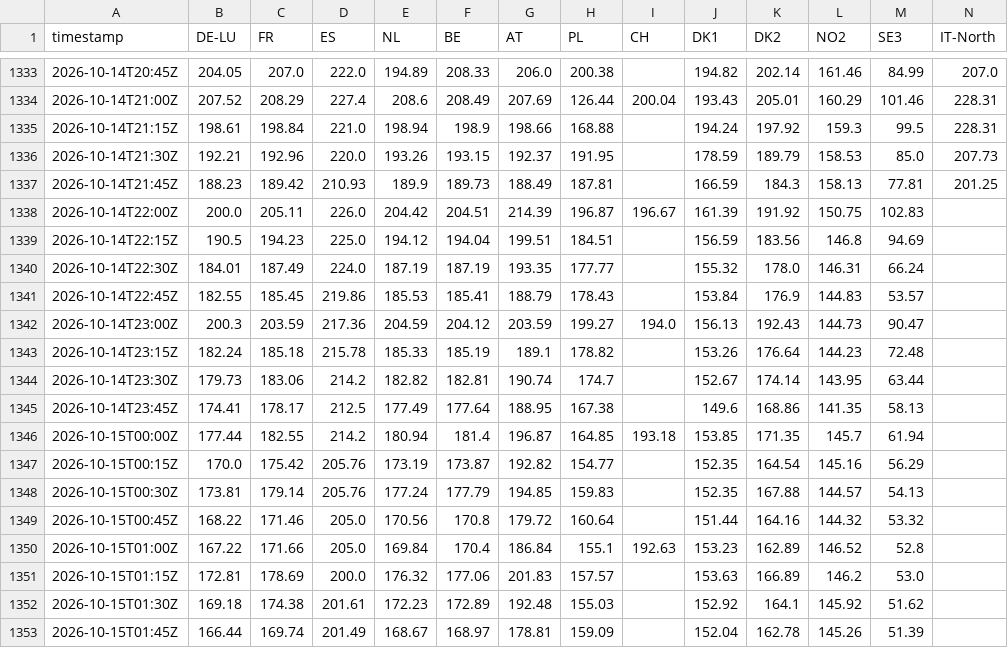
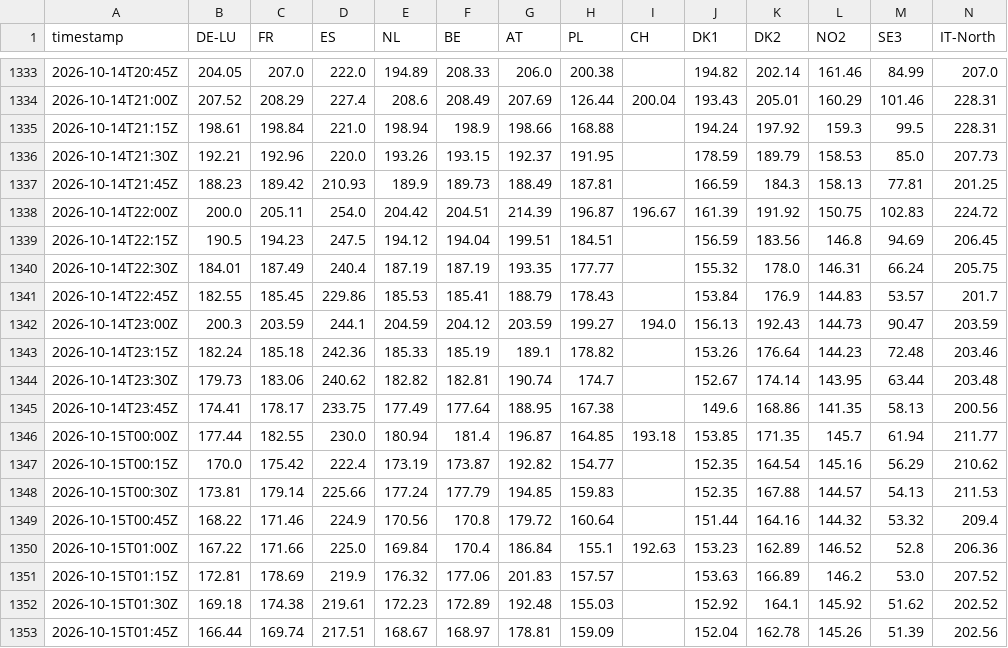
Before and after one commit to sweetluvz/Collectdata, a CSV file: data/energy/europe/price/2026-10.csv, drawn as a sheet; only a part is shown, gaps mark what is left out; the diff covers the shown part only.

```diff
--- a/data/energy/europe/price/2026-10.csv
+++ b/data/energy/europe/price/2026-10.csv
@@ -1337,17 +1337,17 @@ timestamp,DE-LU,FR,ES,NL,BE,AT,PL,CH,DK1,DK2,NO2,SE3,IT-North
 2026-10-14T21:45Z,188.23,189.42,210.93,189.9,189.73,188.49,187.81,,166.59,184.3,158.13,77.81,201.25
-2026-10-14T22:00Z,200.0,205.11,226.0,204.42,204.51,214.39,196.87,196.67,161.39,191.92,150.75,102.83,
-2026-10-14T22:15Z,190.5,194.23,225.0,194.12,194.04,199.51,184.51,,156.59,183.56,146.8,94.69,
-2026-10-14T22:30Z,184.01,187.49,224.0,187.19,187.19,193.35,177.77,,155.32,178.0,146.31,66.24,
-2026-10-14T22:45Z,182.55,185.45,219.86,185.53,185.41,188.79,178.43,,153.84,176.9,144.83,53.57,
-2026-10-14T23:00Z,200.3,203.59,217.36,204.59,204.12,203.59,199.27,194.0,156.13,192.43,144.73,90.47,
-2026-10-14T23:15Z,182.24,185.18,215.78,185.33,185.19,189.1,178.82,,153.26,176.64,144.23,72.48,
-2026-10-14T23:30Z,179.73,183.06,214.2,182.82,182.81,190.74,174.7,,152.67,174.14,143.95,63.44,
-2026-10-14T23:45Z,174.41,178.17,212.5,177.49,177.64,188.95,167.38,,149.6,168.86,141.35,58.13,
-2026-10-15T00:00Z,177.44,182.55,214.2,180.94,181.4,196.87,164.85,193.18,153.85,171.35,145.7,61.94,
-2026-10-15T00:15Z,170.0,175.42,205.76,173.19,173.87,192.82,154.77,,152.35,164.54,145.16,56.29,
-2026-10-15T00:30Z,173.81,179.14,205.76,177.24,177.79,194.85,159.83,,152.35,167.88,144.57,54.13,
-2026-10-15T00:45Z,168.22,171.46,205.0,170.56,170.8,179.72,160.64,,151.44,164.16,144.32,53.32,
-2026-10-15T01:00Z,167.22,171.66,205.0,169.84,170.4,186.84,155.1,192.63,153.23,162.89,146.52,52.8,
-2026-10-15T01:15Z,172.81,178.69,200.0,176.32,177.06,201.83,157.57,,153.63,166.89,146.2,53.0,
-2026-10-15T01:30Z,169.18,174.38,201.61,172.23,172.89,192.48,155.03,,152.92,164.1,145.92,51.62,
-2026-10-15T01:45Z,166.44,169.74,201.49,168.67,168.97,178.81,159.09,,152.04,162.78,145.26,51.39,
+2026-10-14T22:00Z,200.0,205.11,254.0,204.42,204.51,214.39,196.87,196.67,161.39,191.92,150.75,102.83,224.72
+2026-10-14T22:15Z,190.5,194.23,247.5,194.12,194.04,199.51,184.51,,156.59,183.56,146.8,94.69,206.45
+2026-10-14T22:30Z,184.01,187.49,240.4,187.19,187.19,193.35,177.77,,155.32,178.0,146.31,66.24,205.75
+2026-10-14T22:45Z,182.55,185.45,229.86,185.53,185.41,188.79,178.43,,153.84,176.9,144.83,53.57,201.7
+2026-10-14T23:00Z,200.3,203.59,244.1,204.59,204.12,203.59,199.27,194.0,156.13,192.43,144.73,90.47,203.59
+2026-10-14T23:15Z,182.24,185.18,242.36,185.33,185.19,189.1,178.82,,153.26,176.64,144.23,72.48,203.46
+2026-10-14T23:30Z,179.73,183.06,240.62,182.82,182.81,190.74,174.7,,152.67,174.14,143.95,63.44,203.48
+2026-10-14T23:45Z,174.41,178.17,233.75,177.49,177.64,188.95,167.38,,149.6,168.86,141.35,58.13,200.56
+2026-10-15T00:00Z,177.44,182.55,230.0,180.94,181.4,196.87,164.85,193.18,153.85,171.35,145.7,61.94,211.77
+2026-10-15T00:15Z,170.0,175.42,222.4,173.19,173.87,192.82,154.77,,152.35,164.54,145.16,56.29,210.62
+2026-10-15T00:30Z,173.81,179.14,225.66,177.24,177.79,194.85,159.83,,152.35,167.88,144.57,54.13,211.53
+2026-10-15T00:45Z,168.22,171.46,224.9,170.56,170.8,179.72,160.64,,151.44,164.16,144.32,53.32,209.4
+2026-10-15T01:00Z,167.22,171.66,225.0,169.84,170.4,186.84,155.1,192.63,153.23,162.89,146.52,52.8,206.36
+2026-10-15T01:15Z,172.81,178.69,219.9,176.32,177.06,201.83,157.57,,153.63,166.89,146.2,53.0,207.52
+2026-10-15T01:30Z,169.18,174.38,219.61,172.23,172.89,192.48,155.03,,152.92,164.1,145.92,51.62,202.52
+2026-10-15T01:45Z,166.44,169.74,217.51,168.67,168.97,178.81,159.09,,152.04,162.78,145.26,51.39,202.56
```
Also changed, not shown: 151 edited cells elsewhere in this file, 3 other files.
